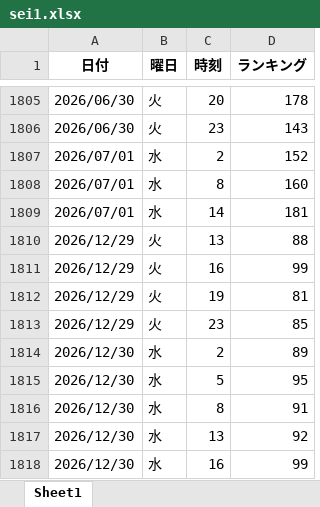
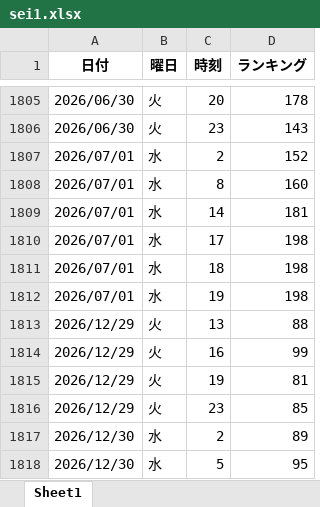
Before and after one commit to o25042124-boop/nibannkeiei-podcast-ranking-viewer, an Excel workbook: excel/sei1.xlsx, sheet Sheet1, drawn as a sheet; only a part is shown, gaps mark what is left out; the shorter side is filled out with more unchanged rows; values as stored, in another font and other column widths than the file's, no borders; the diff names each change by its address in the sheet, - before the commit and + after, or states it on an @@ line.

```diff
--- a/excel/sei1.xlsx (sheet Sheet1)
+++ b/excel/sei1.xlsx (sheet Sheet1)
+row 1810: 2026/07/01 | 水 | 17 | 198
+row 1811: 2026/07/01 | 水 | 18 | 198
+row 1812: 2026/07/01 | 水 | 19 | 198
```
Also changed, not shown: excel/apple1.xlsx, excel/apple2.xlsx, 11 other files.
